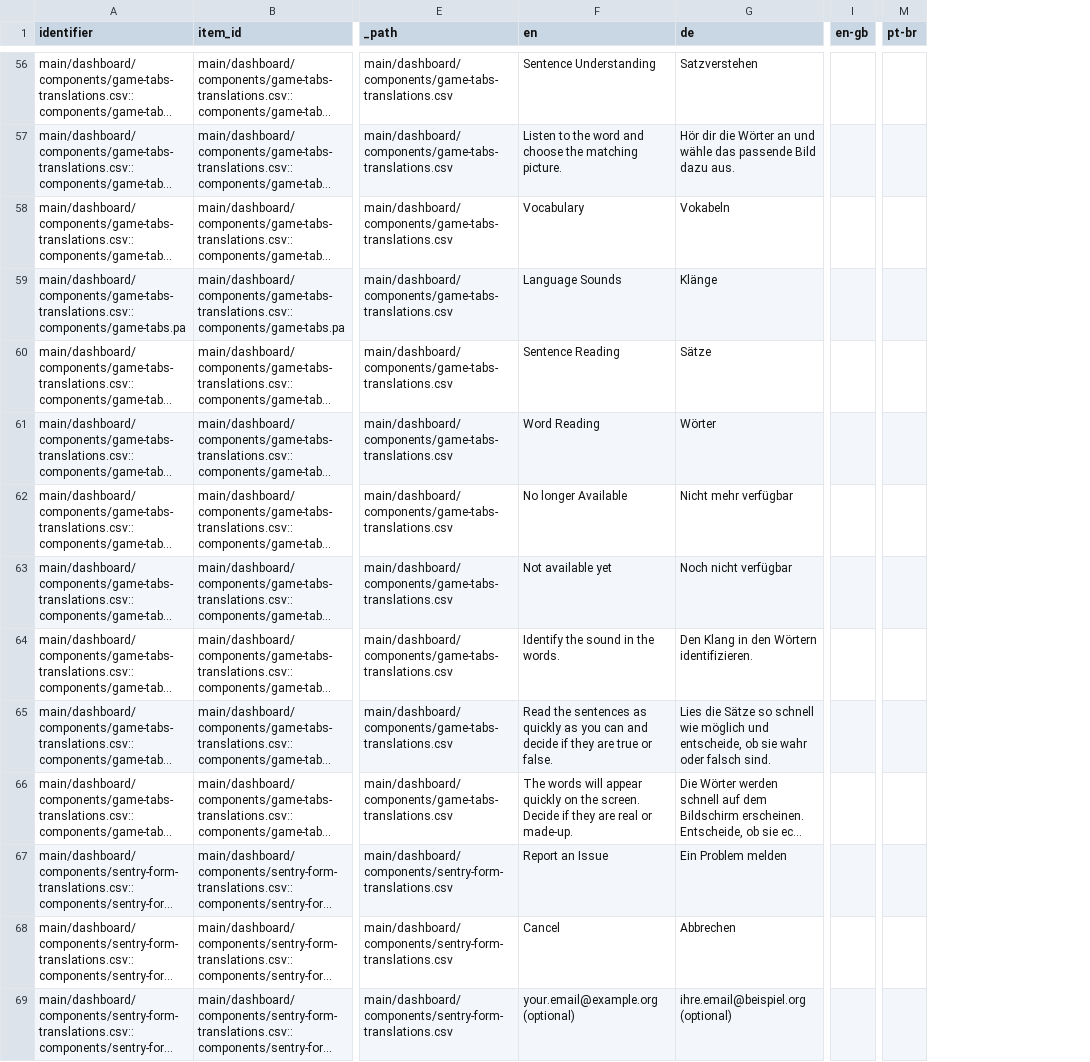
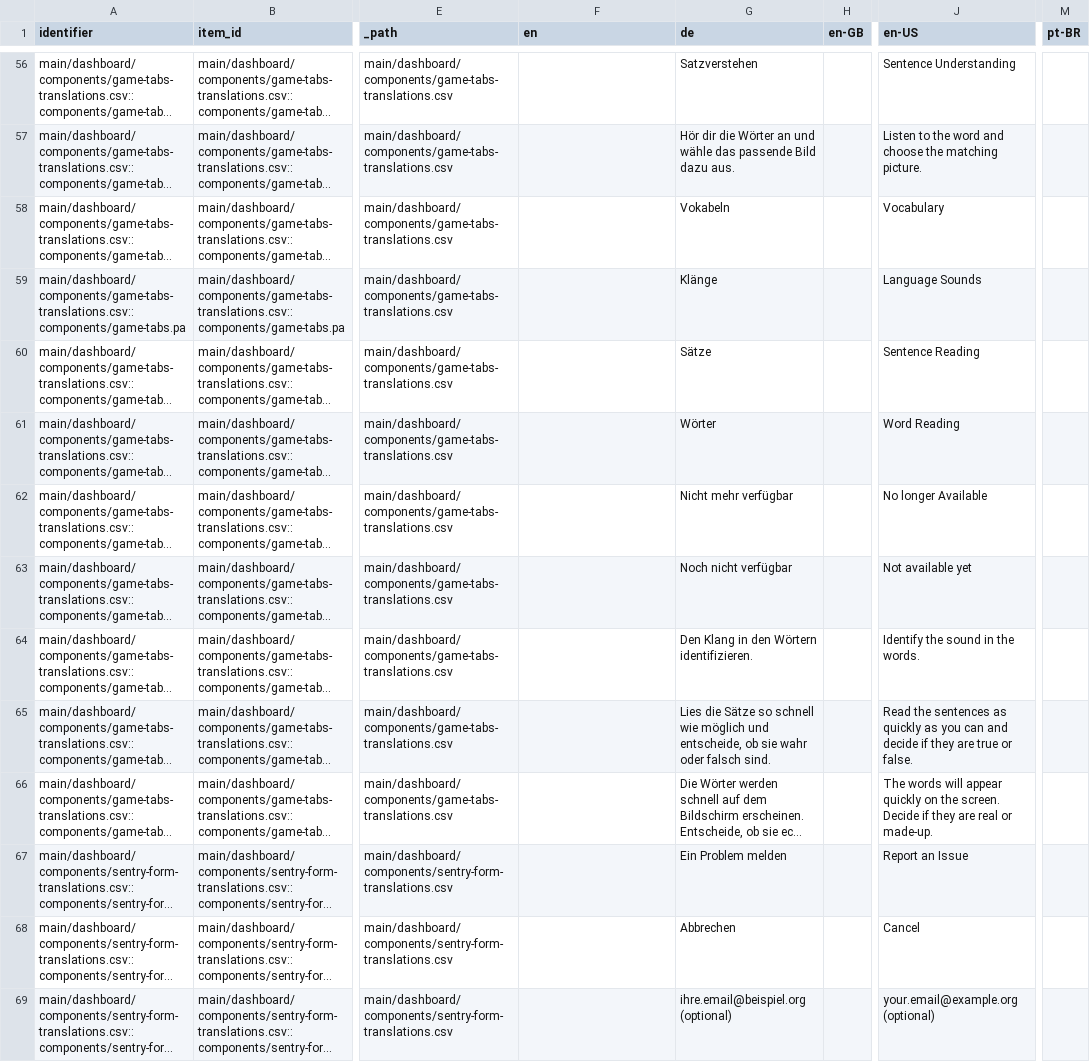
Before and after one commit to levante-framework/levante-web-dashboard, a CSV file: data/validation/crowdin-xliff-dashboard.csv, drawn as a sheet; only a part is shown, gaps mark what is left out; long unchanged cells end in …; removed rows and columns are numbered as before the commit, all else as after; the diff covers the shown part only; the diff names each change by its address in the sheet, - before the commit and + after, or states it on an @@ line.

```diff
--- a/data/validation/crowdin-xliff-dashboard.csv
+++ b/data/validation/crowdin-xliff-dashboard.csv
+column H (en-GB), empty
-column I (en-gb), empty
+column J (en-US), rows 56-69: Sentence Understanding | Listen to the word and choose the matching picture. | Vocabulary | Language Sounds | Sentence Reading | Word Reading | No longer Available | Not available yet | Identify the sound in the words. | Read the sentences as quickly as you can and decide if they are true or false. | The words will appear quickly on the screen. Decide if they are real or made-up. | Report an Issue | Cancel | your.email@example.org (optional)
+column M (pt-BR), empty
-column M (pt-br), empty
-F56 (en): Sentence Understanding
+F56 (en): (empty)
-F57 (en): Listen to the word and choose the matching picture.
+F57 (en): (empty)
-F58 (en): Vocabulary
+F58 (en): (empty)
-F59 (en): Language Sounds
+F59 (en): (empty)
-F60 (en): Sentence Reading
+F60 (en): (empty)
-F61 (en): Word Reading
+F61 (en): (empty)
-F62 (en): No longer Available
+F62 (en): (empty)
-F63 (en): Not available yet
+F63 (en): (empty)
-F64 (en): Identify the sound in the words.
+F64 (en): (empty)
-F65 (en): Read the sentences as quickly as you can and decide if they are true or false.
+F65 (en): (empty)
-F66 (en): The words will appear quickly on the screen. Decide if they are real or made-up.
+F66 (en): (empty)
-F67 (en): Report an Issue
+F67 (en): (empty)
-F68 (en): Cancel
+F68 (en): (empty)
-F69 (en): your.email@example.org (optional)
+F69 (en): (empty)
```
Also changed, not shown: 119 edited cells elsewhere in this file, 7 other files.
